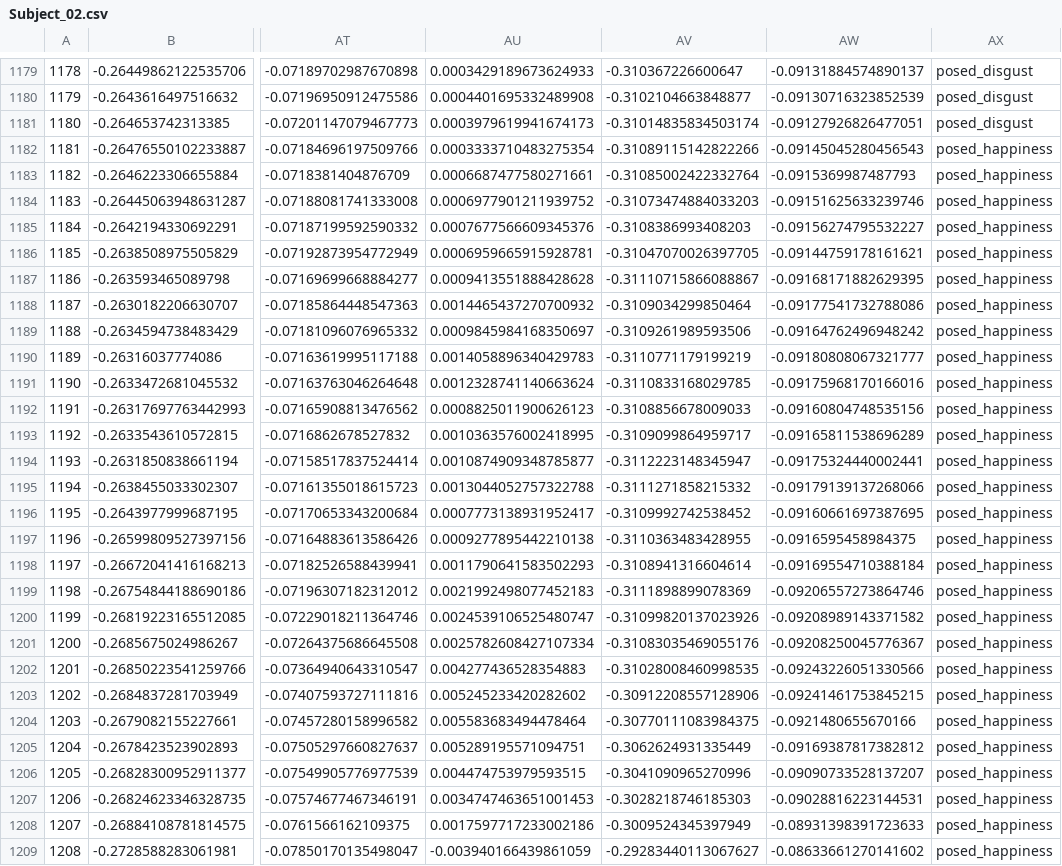
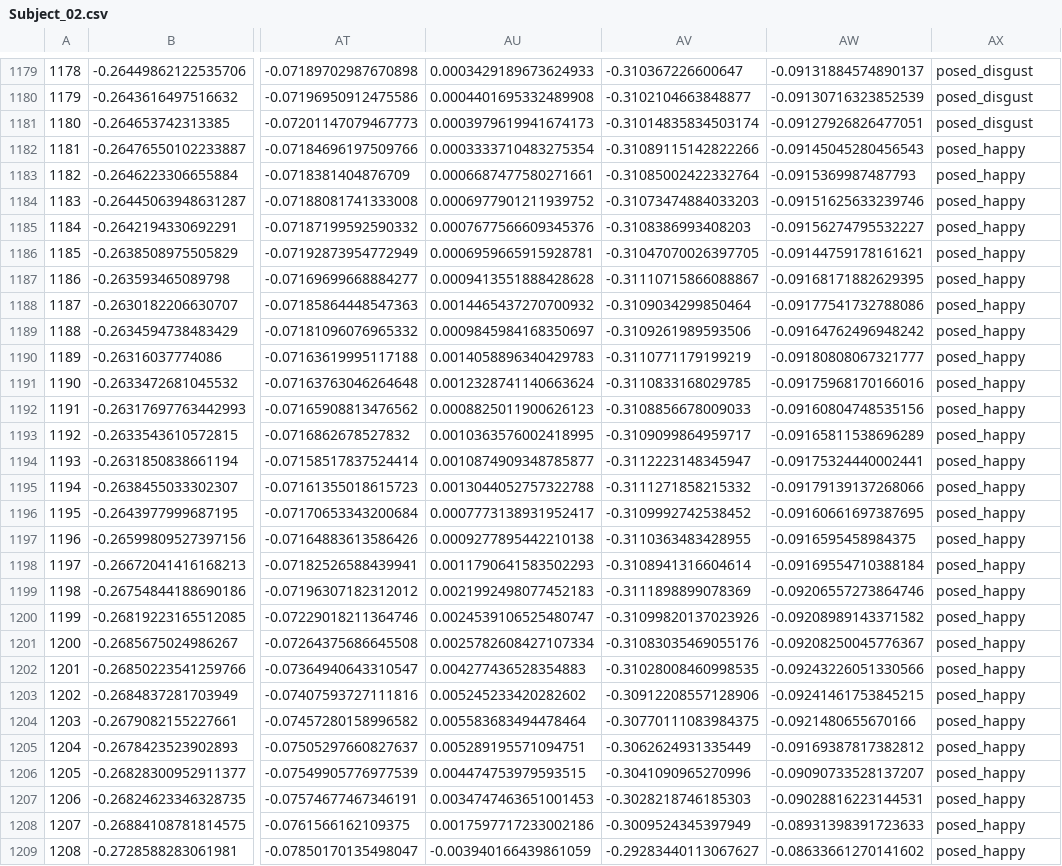
Before and after one commit to axzinker/blenderFace, a CSV file: inst/extdata/Subject_02.csv, drawn as a sheet; only a part is shown, gaps mark what is left out; the diff covers the shown part only; the diff names each change by its address in the sheet, - before the commit and + after, or states it on an @@ line.

```diff
--- a/inst/extdata/Subject_02.csv
+++ b/inst/extdata/Subject_02.csv
-AX1182:AX1209: posed_happiness
+AX1182:AX1209: posed_happy
```
Also changed, not shown: 172 edited cells elsewhere in this file, 38 other files.
